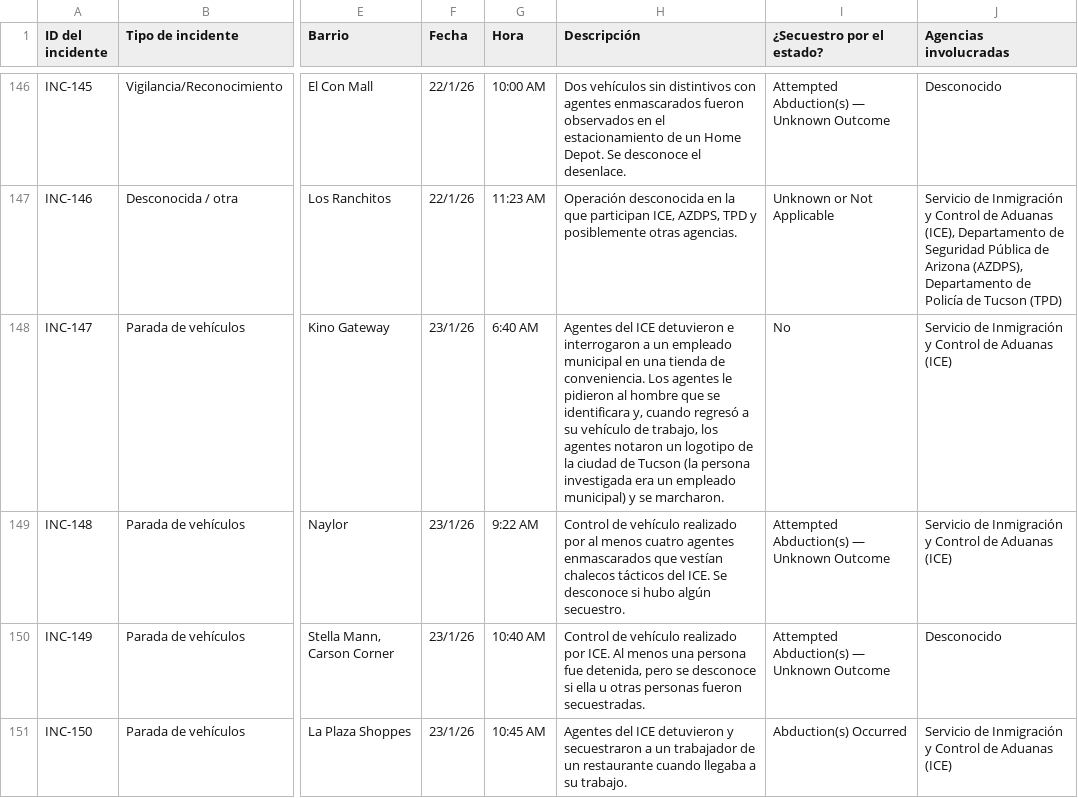
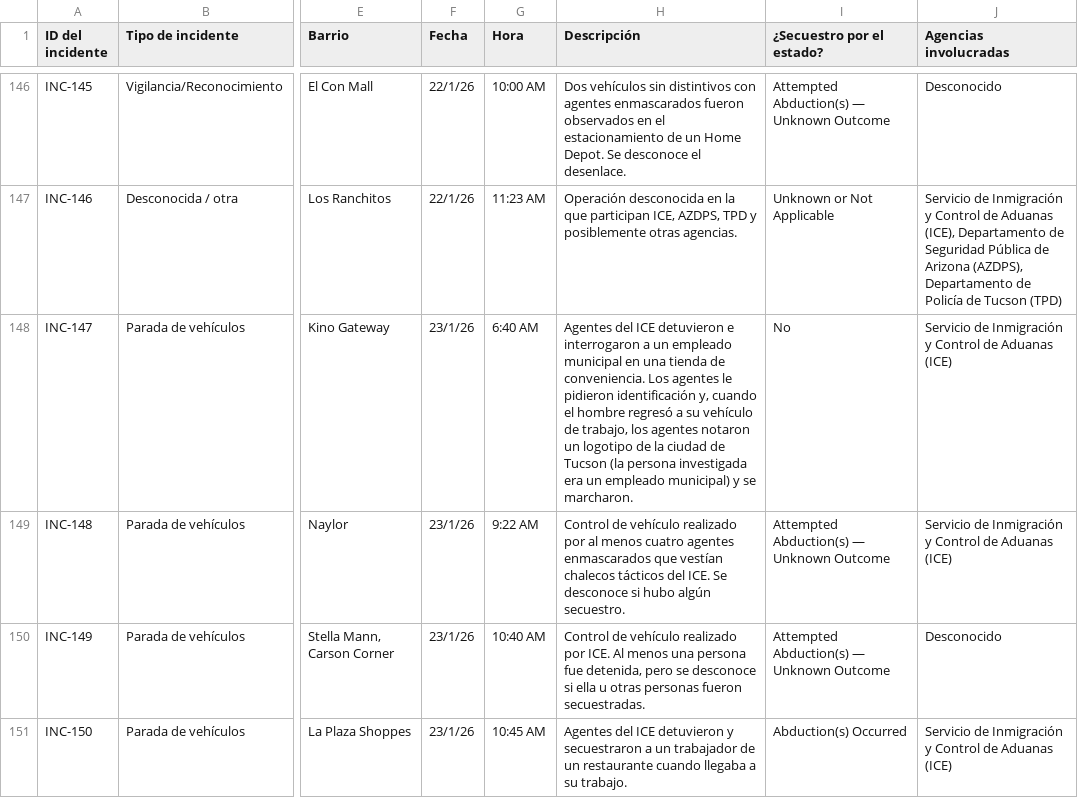
Before and after one commit to TucsonMigraMap/Migra-Map-Data, a CSV file: data_spanish.csv, drawn as a sheet; only a part is shown, gaps mark what is left out; the diff covers the shown part only; the diff names each change by its address in the sheet, - before the commit and + after, or states it on an @@ line.

```diff
--- a/data_spanish.csv
+++ b/data_spanish.csv
-H148 (Descripción): …le pidieron al hombre que se identificara y, cuando regresó a…
+H148 (Descripción): …le pidieron identificación y, cuando el hombre regresó a…
```
Also changed, not shown: 34 edited cells elsewhere in this file, data_spanish_latest.csv.
